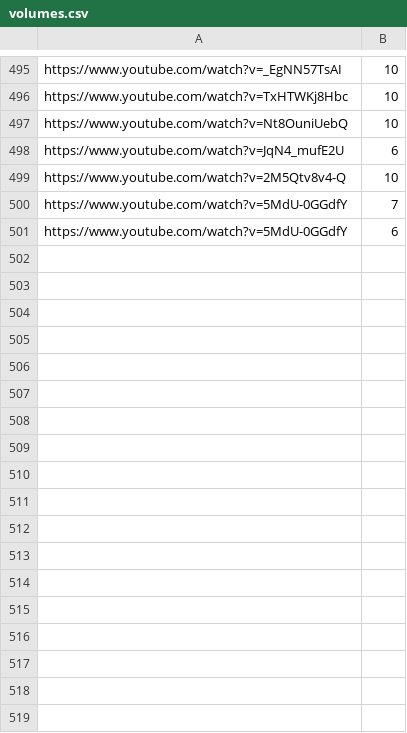
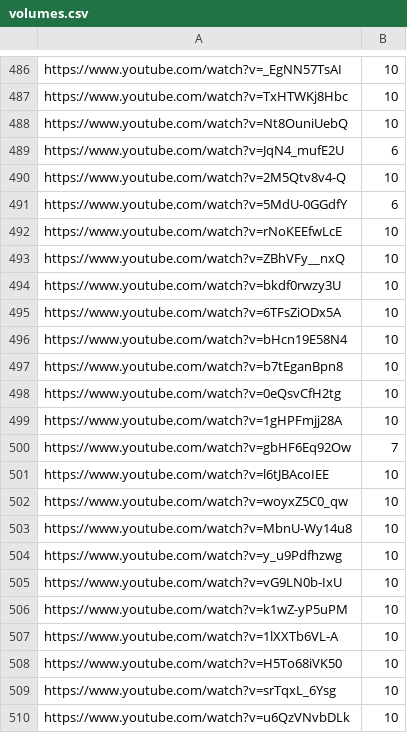
Before and after one commit to Leirach/julioprofe9001, a CSV file: memes/volumes.csv, drawn as a sheet; only a part is shown, gaps mark what is left out; removed rows and columns are numbered as before the commit, all else as after; the diff covers the shown part only; the diff names each change by its address in the sheet, - before the commit and + after, or states it on an @@ line.

Commit message:
updated volumes

```diff
--- a/memes/volumes.csv
+++ b/memes/volumes.csv
-row 500: https://www.youtube.com/watch?v=5MdU-0GGdfY | 7
+row 492: https://www.youtube.com/watch?v=rNoKEEfwLcE | 10
+row 493: https://www.youtube.com/watch?v=ZBhVFy__nxQ | 10
+row 494: https://www.youtube.com/watch?v=bkdf0rwzy3U | 10
+row 495: https://www.youtube.com/watch?v=6TFsZiODx5A | 10
+row 496: https://www.youtube.com/watch?v=bHcn19E58N4 | 10
+row 497: https://www.youtube.com/watch?v=b7tEganBpn8 | 10
+row 498: https://www.youtube.com/watch?v=0eQsvCfH2tg | 10
+row 499: https://www.youtube.com/watch?v=1gHPFmjj28A | 10
+row 500: https://www.youtube.com/watch?v=gbHF6Eq92Ow | 7
+row 501: https://www.youtube.com/watch?v=l6tJBAcoIEE | 10
+row 502: https://www.youtube.com/watch?v=woyxZ5C0_qw | 10
+row 503: https://www.youtube.com/watch?v=MbnU-Wy14u8 | 10
+row 504: https://www.youtube.com/watch?v=y_u9Pdfhzwg | 10
+row 505: https://www.youtube.com/watch?v=vG9LN0b-IxU | 10
+row 506: https://www.youtube.com/watch?v=k1wZ-yP5uPM | 10
+row 507: https://www.youtube.com/watch?v=1lXXTb6VL-A | 10
+row 508: https://www.youtube.com/watch?v=H5To68iVK50 | 10
+row 509: https://www.youtube.com/watch?v=srTqxL_6Ysg | 10
+row 510: https://www.youtube.com/watch?v=u6QzVNvbDLk | 10
```
Also changed, not shown: 12 added rows, 9 removed rows and 4 edited cells elsewhere in this file.
